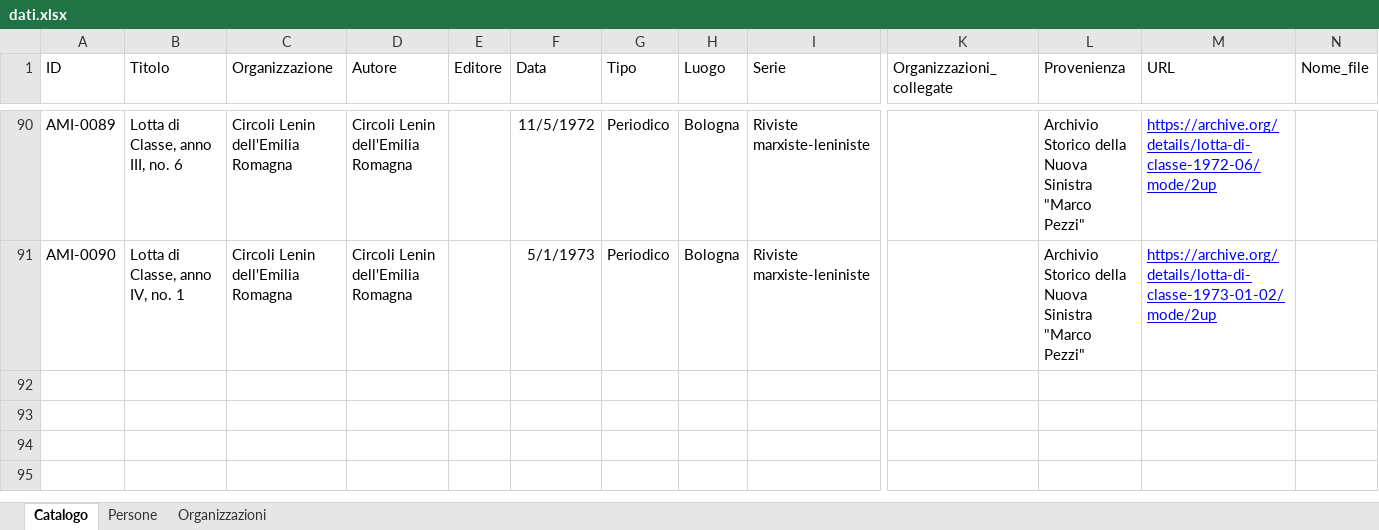
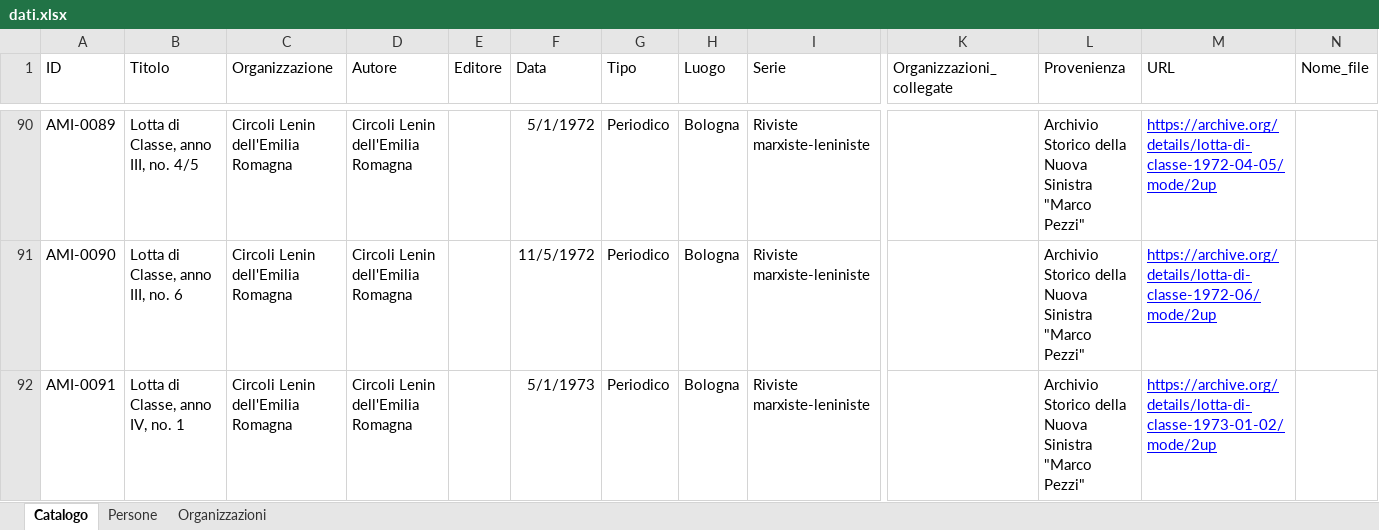
Before and after one commit to AMI-AIM/archivio-maoismo-italiano, an Excel workbook: data/dati.xlsx, sheet Catalogo, drawn as a sheet; only a part is shown, gaps mark what is left out; values as stored, in another font and other column widths than the file's, no borders; table styles not drawn; rows hold the shown columns only; the diff covers the shown part only; the diff names each change by its address in the sheet, - before the commit and + after, or states it on an @@ line.

```diff
--- a/data/dati.xlsx (sheet Catalogo)
+++ b/data/dati.xlsx (sheet Catalogo)
-B90 (Titolo): Lotta di Classe, anno III, no. 6
+B90 (Titolo): Lotta di Classe, anno III, no. 4/5
-F90 (Data): 11/5/1972
+F90 (Data): 5/1/1972
-M90 (URL): https://archive.org/details/lotta-di-classe-1972-06/mode/2up
+M90 (URL): https://archive.org/details/lotta-di-classe-1972-04-05/mode/2up
-B91 (Titolo): Lotta di Classe, anno IV, no. 1
+B91 (Titolo): Lotta di Classe, anno III, no. 6
-F91 (Data): 5/1/1973
+F91 (Data): 11/5/1972
-M91 (URL): https://archive.org/details/lotta-di-classe-1973-01-02/mode/2up
+M91 (URL): https://archive.org/details/lotta-di-classe-1972-06/mode/2up
+row 92: AMI-0091 | Lotta di Classe, anno IV, no. 1 | Circoli Lenin dell'Emilia Romagna | Circoli Lenin dell'Emilia Romagna |  | 5/1/1973 | Periodico | Bologna | Riviste marxiste-leniniste |  | Archivio Storico della Nuova Sinistra "Marco Pezzi" | https://archive.org/details/lotta-di-classe-1973-01-02/mode/2up
```
Also changed, not shown: 60 edited cells elsewhere in this sheet, sheet Organizzazioni.
